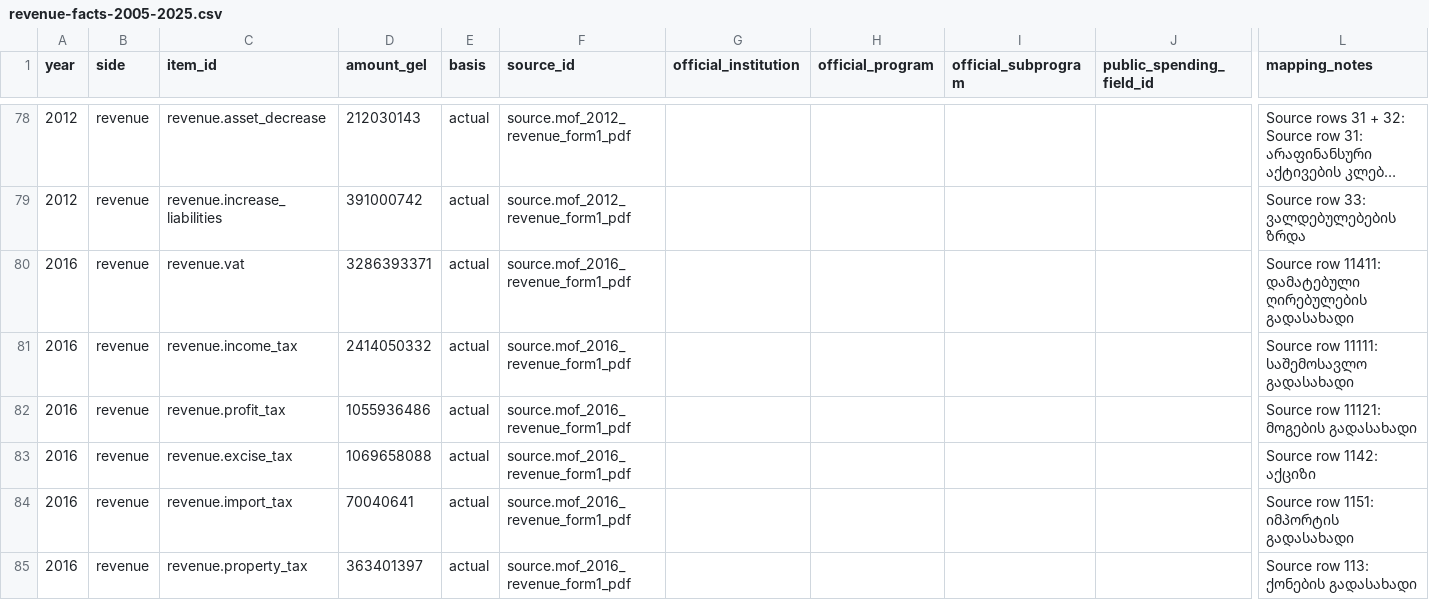
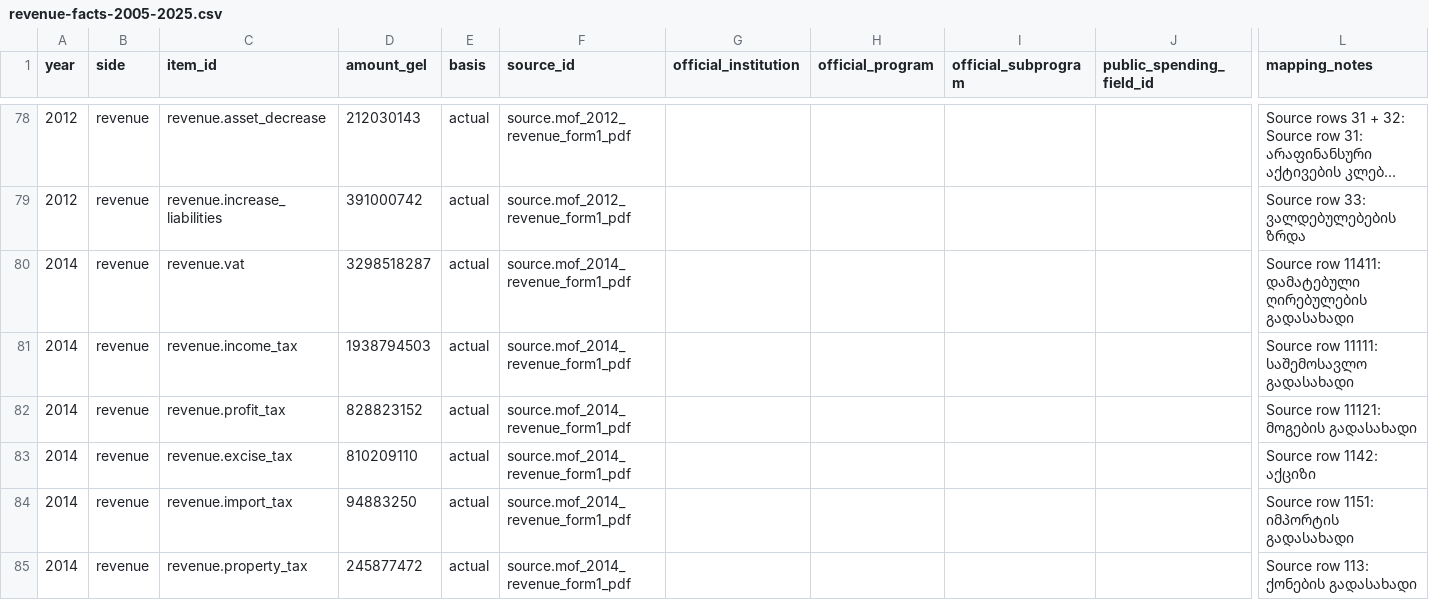
Before and after one commit to DuruMakh/geodata.ge, a CSV file: data/imports/revenue-facts-2005-2025.csv, drawn as a sheet; only a part is shown, gaps mark what is left out; the shorter side is filled out with more unchanged rows; long unchanged cells end in …; rows hold the shown columns only; the diff covers the shown part only; the diff names each change by its address in the sheet, - before the commit and + after, or states it on an @@ line.

```diff
--- a/data/imports/revenue-facts-2005-2025.csv
+++ b/data/imports/revenue-facts-2005-2025.csv
+row 80: 2014 | revenue | revenue.vat | 3298518287 | actual | source.mof_2014_revenue_form1_pdf |  |  |  |  | Source row 11411: დამატებული ღირებულების გადასახადი
+row 81: 2014 | revenue | revenue.income_tax | 1938794503 | actual | source.mof_2014_revenue_form1_pdf |  |  |  |  | Source row 11111: საშემოსავლო გადასახადი
+row 82: 2014 | revenue | revenue.profit_tax | 828823152 | actual | source.mof_2014_revenue_form1_pdf |  |  |  |  | Source row 11121: მოგების გადასახადი
+row 83: 2014 | revenue | revenue.excise_tax | 810209110 | actual | source.mof_2014_revenue_form1_pdf |  |  |  |  | Source row 1142: აქციზი
+row 84: 2014 | revenue | revenue.import_tax | 94883250 | actual | source.mof_2014_revenue_form1_pdf |  |  |  |  | Source row 1151: იმპორტის გადასახადი
+row 85: 2014 | revenue | revenue.property_tax | 245877472 | actual | source.mof_2014_revenue_form1_pdf |  |  |  |  | Source row 113: ქონების გადასახადი
```
Also changed, not shown: 16 added rows elsewhere in this file, data/imports/budget-facts-2004-2025.csv, 7 other files.
